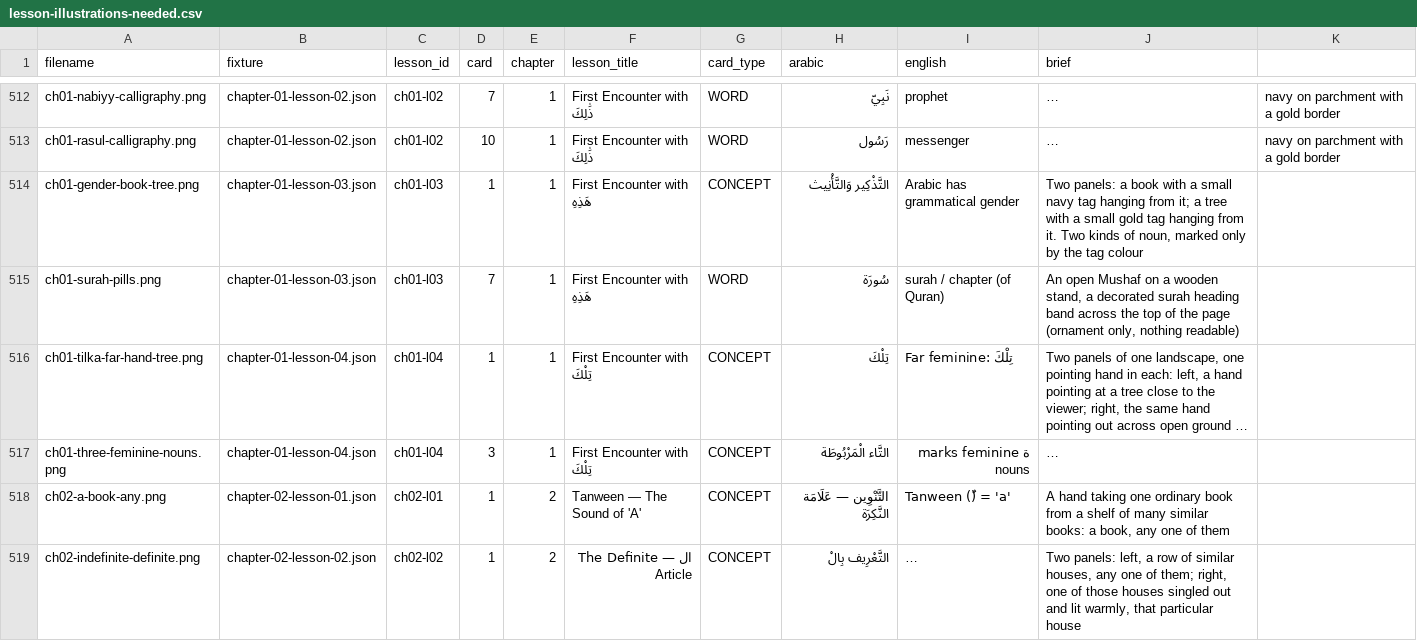
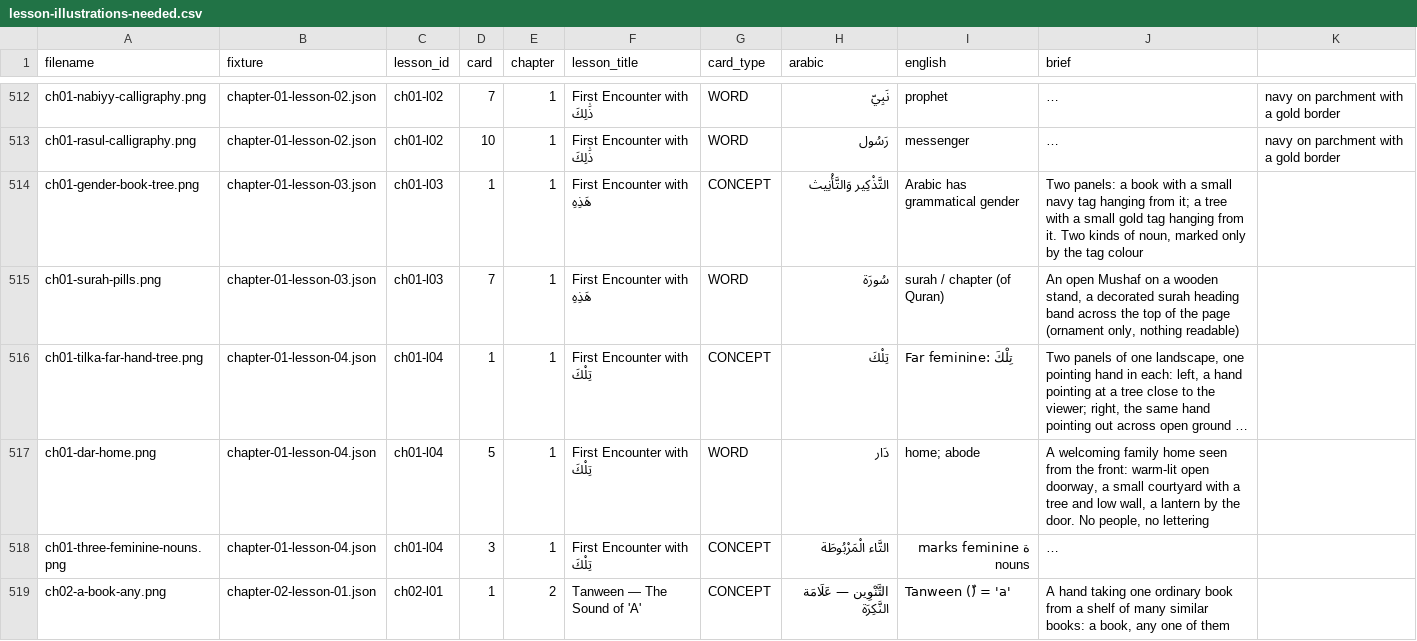
Before and after one commit to UmarBinAkbarAli/Warsh, a CSV file: Docs/lesson-illustrations-needed.csv, drawn as a sheet; only a part is shown, gaps mark what is left out; the shorter side is filled out with more unchanged rows; long unchanged cells end in …; the diff names each change by its address in the sheet, - before the commit and + after, or states it on an @@ line.

```diff
--- a/Docs/lesson-illustrations-needed.csv
+++ b/Docs/lesson-illustrations-needed.csv
+row 517: ch01-dar-home.png | chapter-01-lesson-04.json | ch01-l04 | 5 | 1 | First Encounter with تِلْكَ | WORD | دَار | home; abode | A welcoming family home seen from the front: warm-lit open doorway, a small courtyard with a tree and low wall, a lantern by the door. No people, no lettering
```
Also changed, not shown: 6 other files.
